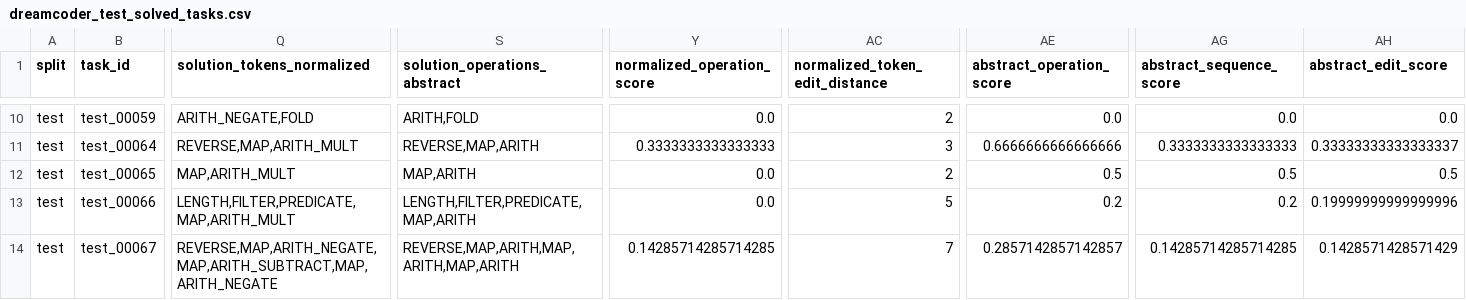
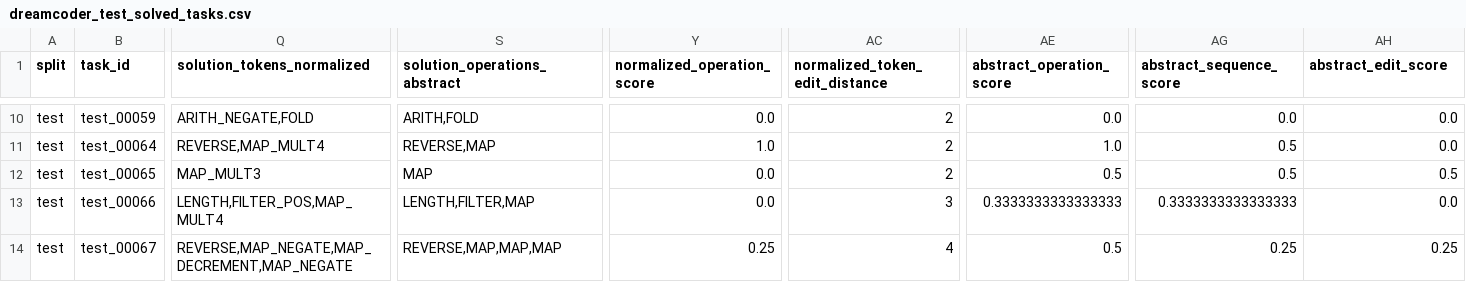
Before and after one commit to YOMILEONEL/ec, a CSV file: dreamcoder_train_test_pipeline_step_by_step/outputs/train_T_2_train__test_T_2_test__ET_15_TT_15_it_3_MF_10_rec_false_nocons_false/step08_summarize_results/dreamcoder_test_solved_tasks.csv, drawn as a sheet; only a part is shown, gaps mark what is left out; the diff covers the shown part only; the diff names each change by its address in the sheet, - before the commit and + after, or states it on an @@ line.

```diff
--- a/dreamcoder_train_test_pipeline_step_by_step/outputs/train_T_2_train__test_T_2_test__ET_15_TT_15_it_3_MF_10_rec_false_nocons_false/step08_summarize_results/dreamcoder_test_solved_tasks.csv
+++ b/dreamcoder_train_test_pipeline_step_by_step/outputs/train_T_2_train__test_T_2_test__ET_15_TT_15_it_3_MF_10_rec_false_nocons_false/step08_summarize_results/dreamcoder_test_solved_tasks.csv
-Q11 (solution_tokens_normalized): REVERSE,MAP,ARITH_MULT
+Q11 (solution_tokens_normalized): REVERSE,MAP_MULT4
-S11 (solution_operations_abstract): REVERSE,MAP,ARITH
+S11 (solution_operations_abstract): REVERSE,MAP
-Y11 (normalized_operation_score): 0.3333333333333333
+Y11 (normalized_operation_score): 1.0
-AC11 (normalized_token_edit_distance): 3
+AC11 (normalized_token_edit_distance): 2
-AE11 (abstract_operation_score): 0.6666666666666666
+AE11 (abstract_operation_score): 1.0
-AG11 (abstract_sequence_score): 0.3333333333333333
+AG11 (abstract_sequence_score): 0.5
-AH11 (abstract_edit_score): 0.33333333333333337
+AH11 (abstract_edit_score): 0.0
-Q12 (solution_tokens_normalized): MAP,ARITH_MULT
+Q12 (solution_tokens_normalized): MAP_MULT3
-S12 (solution_operations_abstract): MAP,ARITH
+S12 (solution_operations_abstract): MAP
-Q13 (solution_tokens_normalized): LENGTH,FILTER,PREDICATE,MAP,ARITH_MULT
+Q13 (solution_tokens_normalized): LENGTH,FILTER_POS,MAP_MULT4
-S13 (solution_operations_abstract): LENGTH,FILTER,PREDICATE,MAP,ARITH
+S13 (solution_operations_abstract): LENGTH,FILTER,MAP
-AC13 (normalized_token_edit_distance): 5
+AC13 (normalized_token_edit_distance): 3
-AE13 (abstract_operation_score): 0.2
+AE13 (abstract_operation_score): 0.3333333333333333
-AG13 (abstract_sequence_score): 0.2
+AG13 (abstract_sequence_score): 0.3333333333333333
-AH13 (abstract_edit_score): 0.19999999999999996
+AH13 (abstract_edit_score): 0.0
-Q14 (solution_tokens_normalized): REVERSE,MAP,ARITH_NEGATE,MAP,ARITH_SUBTRACT,MAP,ARITH_NEGATE
+Q14 (solution_tokens_normalized): REVERSE,MAP_NEGATE,MAP_DECREMENT,MAP_NEGATE
-S14 (solution_operations_abstract): REVERSE,MAP,ARITH,MAP,ARITH,MAP,ARITH
+S14 (solution_operations_abstract): REVERSE,MAP,MAP,MAP
-Y14 (normalized_operation_score): 0.14285714285714285
+Y14 (normalized_operation_score): 0.25
-AC14 (normalized_token_edit_distance): 7
+AC14 (normalized_token_edit_distance): 4
-AE14 (abstract_operation_score): 0.2857142857142857
+AE14 (abstract_operation_score): 0.5
-AG14 (abstract_sequence_score): 0.14285714285714285
+AG14 (abstract_sequence_score): 0.25
-AH14 (abstract_edit_score): 0.1428571428571429
+AH14 (abstract_edit_score): 0.25
```
Also changed, not shown: 80 edited cells elsewhere in this file, dreamcoder_train_test_pipeline_step_by_step/outputs/train_T_2_train__test_T_2_test__ET_15_TT_15_it_3_MF_10_rec_true_nocons_false/step08_summarize_results/dreamcoder_test_solved_tasks.csv, dreamcoder_train_test_pipeline_step_by_step/outputs/train_T_2_train__test_T_2_test__ET_15_TT_15_it_3_MF_10_rec_true_nocons_true/step08_summarize_results/dreamcoder_test_solved_tasks.csv, 6 other files.
